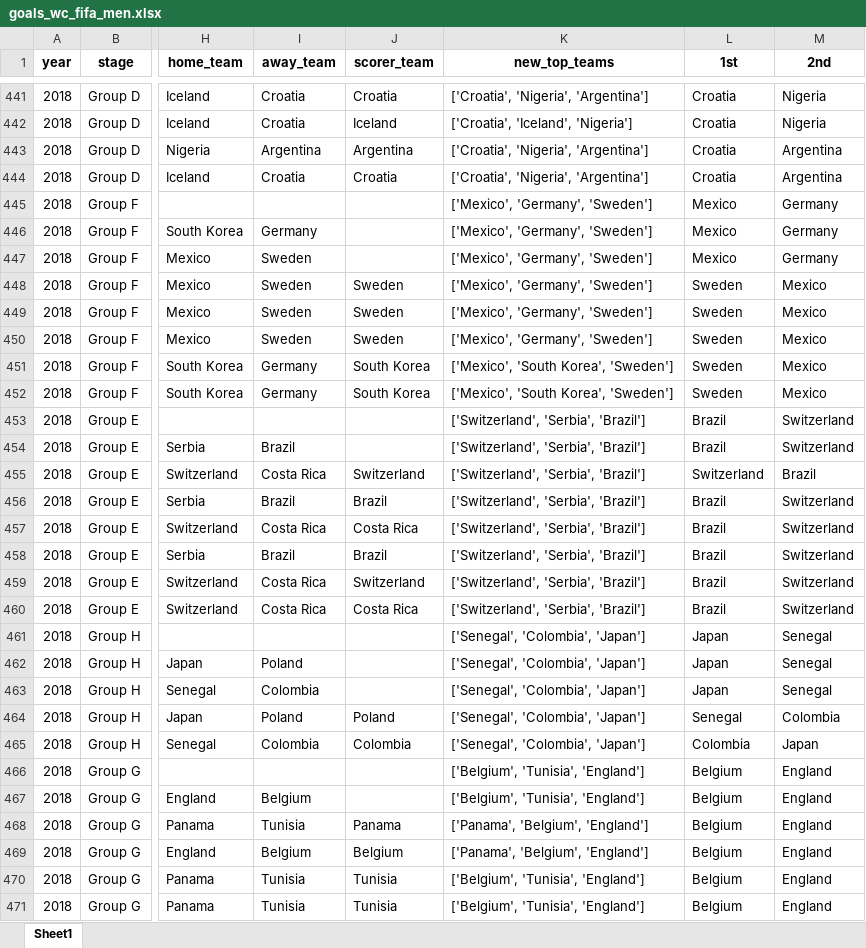
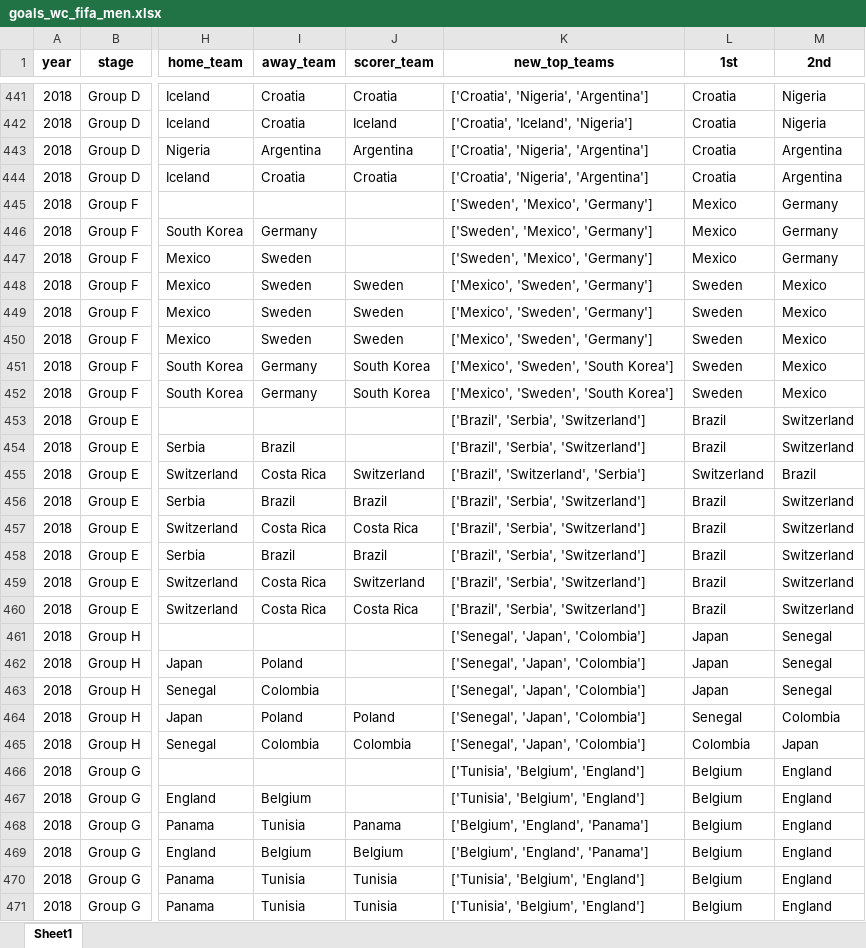
Before and after one commit to AEGDDI/tiebreak_wc, an Excel workbook: data/out/wiki/men/fifa/wc/goals_wc_fifa_men.xlsx, sheet Sheet1, drawn as a sheet; only a part is shown, gaps mark what is left out; values as stored, in another font and other column widths than the file's, no borders; the diff covers the shown part only; the diff names each change by its address in the sheet, - before the commit and + after, or states it on an @@ line.

```diff
--- a/data/out/wiki/men/fifa/wc/goals_wc_fifa_men.xlsx (sheet Sheet1)
+++ b/data/out/wiki/men/fifa/wc/goals_wc_fifa_men.xlsx (sheet Sheet1)
-K445:K447 (new_top_teams): ['Mexico', 'Germany', 'Sweden']
+K445:K447 (new_top_teams): ['Sweden', 'Mexico', 'Germany']
-K448:K450 (new_top_teams): ['Mexico', 'Germany', 'Sweden']
+K448:K450 (new_top_teams): ['Mexico', 'Sweden', 'Germany']
-K451:K452 (new_top_teams): ['Mexico', 'South Korea', 'Sweden']
+K451:K452 (new_top_teams): ['Mexico', 'Sweden', 'South Korea']
-K453:K454 (new_top_teams): ['Switzerland', 'Serbia', 'Brazil']
+K453:K454 (new_top_teams): ['Brazil', 'Serbia', 'Switzerland']
-K455 (new_top_teams): ['Switzerland', 'Serbia', 'Brazil']
+K455 (new_top_teams): ['Brazil', 'Switzerland', 'Serbia']
-K456:K460 (new_top_teams): ['Switzerland', 'Serbia', 'Brazil']
+K456:K460 (new_top_teams): ['Brazil', 'Serbia', 'Switzerland']
-K461:K465 (new_top_teams): ['Senegal', 'Colombia', 'Japan']
+K461:K465 (new_top_teams): ['Senegal', 'Japan', 'Colombia']
-K466:K467 (new_top_teams): ['Belgium', 'Tunisia', 'England']
+K466:K467 (new_top_teams): ['Tunisia', 'Belgium', 'England']
-K468:K469 (new_top_teams): ['Panama', 'Belgium', 'England']
+K468:K469 (new_top_teams): ['Belgium', 'England', 'Panama']
-K470:K471 (new_top_teams): ['Belgium', 'Tunisia', 'England']
+K470:K471 (new_top_teams): ['Tunisia', 'Belgium', 'England']
```
Also changed, not shown: 254 edited cells elsewhere in this sheet, data/out/wiki/men/fifa/eu/mbm_eu_fifa.xlsx, data/out/wiki/men/fifa/wc/mbm_wc_fifa.xlsx, 16 other files.
